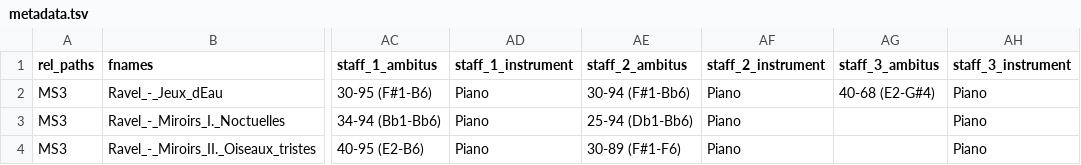
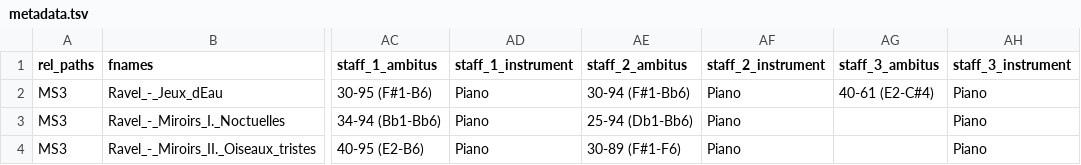
Before and after one commit to DCMLab/dcml_corpus_workflow, a TSV file: metadata.tsv, drawn as a sheet; only a part is shown, gaps mark what is left out; the diff names each change by its address in the sheet, - before the commit and + after, or states it on an @@ line.

```diff
--- a/metadata.tsv
+++ b/metadata.tsv
-AG2 (staff_3_ambitus): 40-68 (E2-G#4)
+AG2 (staff_3_ambitus): 40-61 (E2-C#4)
```
Also changed, not shown: notes/Ravel_-_Miroirs_I._Noctuelles.tsv, 3 other files.
